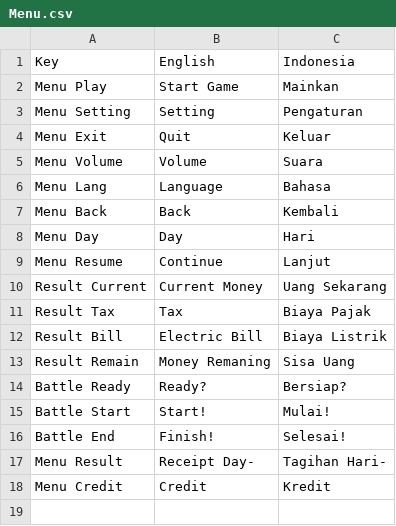
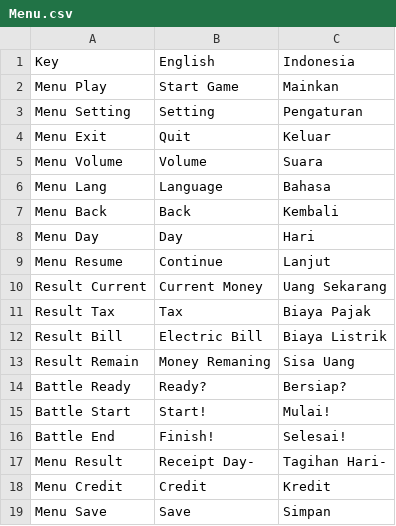
Before and after one commit to DanishAlifArsan/PT-Arudam, a CSV file: Assets/SimpleLocalization/Resources/Localization/Menu.csv, drawn as a sheet.

```diff
--- a/Assets/SimpleLocalization/Resources/Localization/Menu.csv
+++ b/Assets/SimpleLocalization/Resources/Localization/Menu.csv
@@ -18 +18,2 @@ Menu Result,Receipt Day-,Tagihan Hari-
 Menu Credit,Credit,Kredit
+Menu Save,Save,Simpan
```
Also changed, not shown: Assets/SimpleLocalization/Resources/Localization/Indicator.csv, 2 other files.
